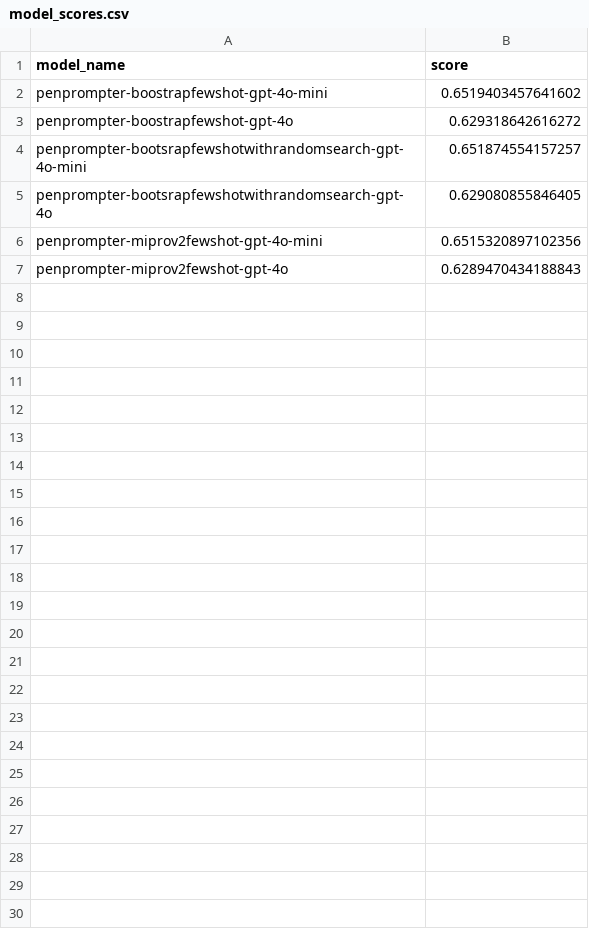
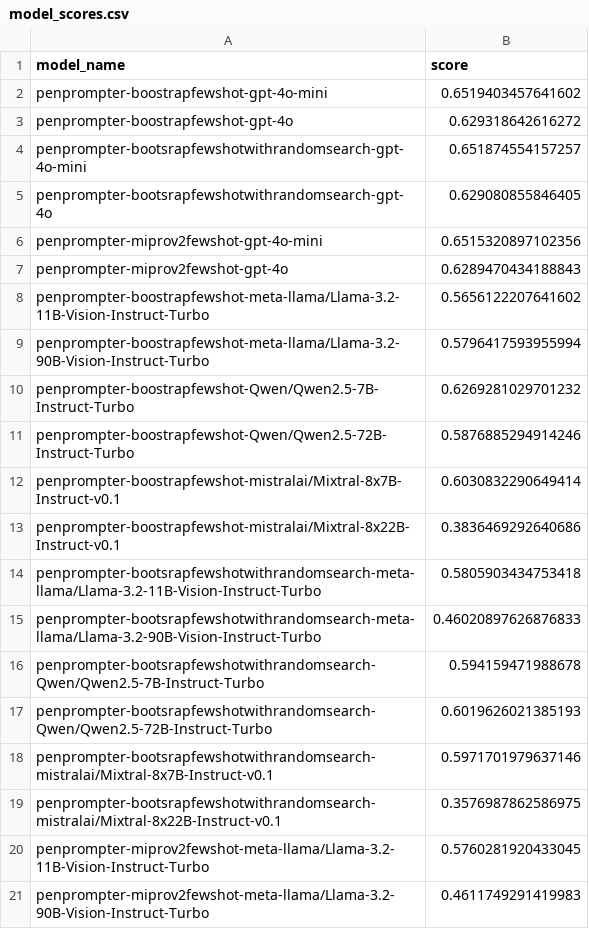
Before and after one commit to haznai/peopen, a CSV file: evaluations/model_scores.csv, drawn as a sheet.

```diff
--- a/evaluations/model_scores.csv
+++ b/evaluations/model_scores.csv
@@ -7 +7,15 @@ penprompter-miprov2fewshot-gpt-4o-mini,0.6515320897102356
 penprompter-miprov2fewshot-gpt-4o,0.6289470434188843
+penprompter-boostrapfewshot-meta-llama/Llama-3.2-11B-Vision-Instruct-Turbo,0.5656122207641602
+penprompter-boostrapfewshot-meta-llama/Llama-3.2-90B-Vision-Instruct-Turbo,0.5796417593955994
+penprompter-boostrapfewshot-Qwen/Qwen2.5-7B-Instruct-Turbo,0.6269281029701232
+penprompter-boostrapfewshot-Qwen/Qwen2.5-72B-Instruct-Turbo,0.5876885294914246
+penprompter-boostrapfewshot-mistralai/Mixtral-8x7B-Instruct-v0.1,0.6030832290649414
+penprompter-boostrapfewshot-mistralai/Mixtral-8x22B-Instruct-v0.1,0.3836469292640686
+penprompter-bootsrapfewshotwithrandomsearch-meta-llama/Llama-3.2-11B-Vision-Instruct-Turbo,0.5805903434753418
+penprompter-bootsrapfewshotwithrandomsearch-meta-llama/Llama-3.2-90B-Vision-Instruct-Turbo,0.46020897626876833
+penprompter-bootsrapfewshotwithrandomsearch-Qwen/Qwen2.5-7B-Instruct-Turbo,0.594159471988678
+penprompter-bootsrapfewshotwithrandomsearch-Qwen/Qwen2.5-72B-Instruct-Turbo,0.6019626021385193
+penprompter-bootsrapfewshotwithrandomsearch-mistralai/Mixtral-8x7B-Instruct-v0.1,0.5971701979637146
+penprompter-bootsrapfewshotwithrandomsearch-mistralai/Mixtral-8x22B-Instruct-v0.1,0.3576987862586975
+penprompter-miprov2fewshot-meta-llama/Llama-3.2-11B-Vision-Instruct-Turbo,0.5760281920433045
+penprompter-miprov2fewshot-meta-llama/Llama-3.2-90B-Vision-Instruct-Turbo,0.4611749291419983
```
Also changed, not shown: 14 other files.
